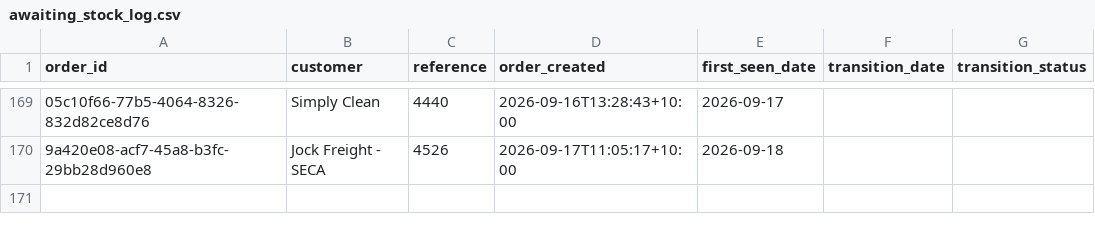
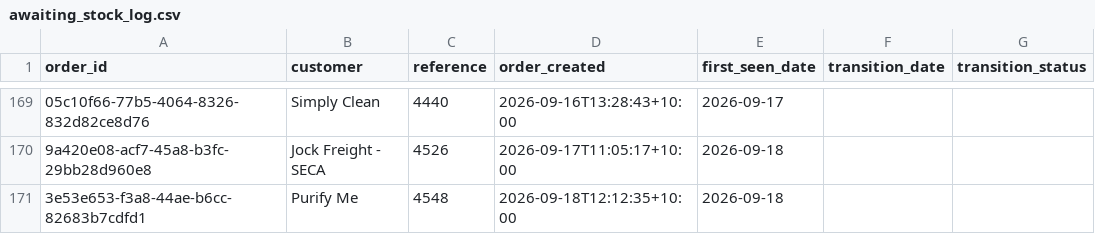
Before and after one commit to Mike-FulfilmentPlus/Fulfilment-Plus-Dashboards, a CSV file: pipeline/awaiting_stock_log.csv, drawn as a sheet; only a part is shown, gaps mark what is left out; the diff names each change by its address in the sheet, - before the commit and + after, or states it on an @@ line.

```diff
--- a/pipeline/awaiting_stock_log.csv
+++ b/pipeline/awaiting_stock_log.csv
+row 171: 3e53e653-f3a8-44ae-b6cc-82683b7cdfd1 | Purify Me | 4548 | 2026-09-18T12:12:35+10:00 | 2026-09-18
```
Also changed, not shown: 4 other files.
